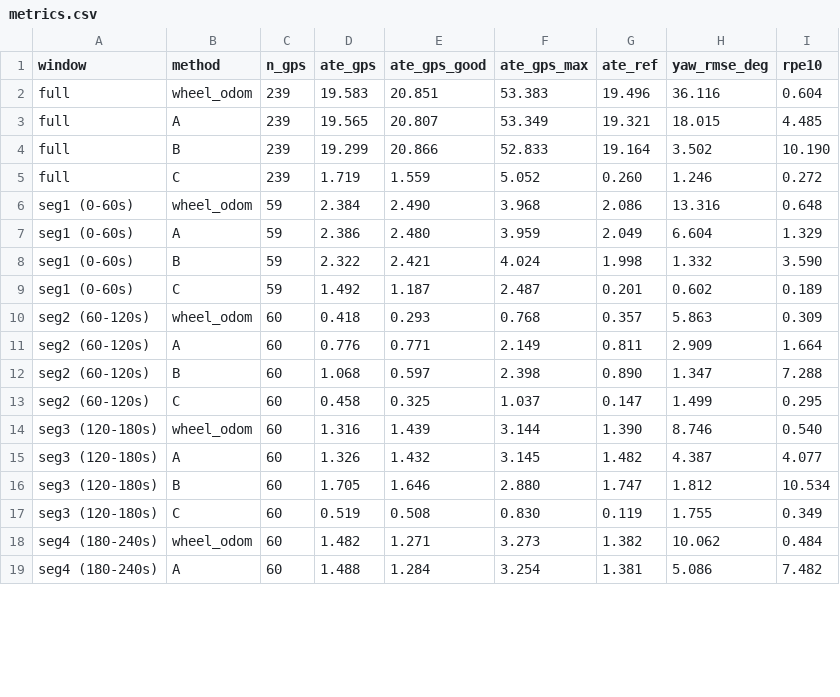
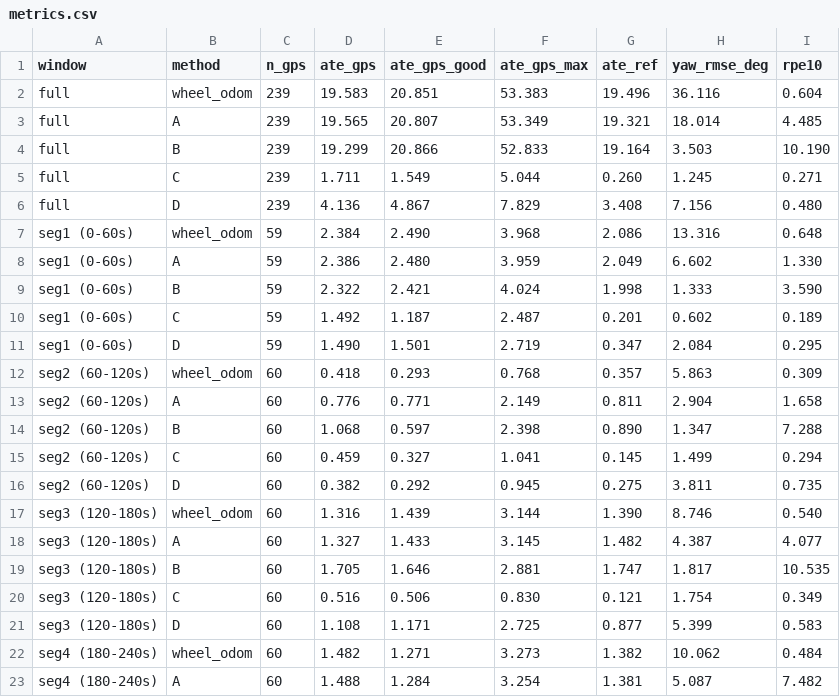
Before and after one commit to mahajanparth/SensorFusion, a CSV file: eval/results/metrics.csv, drawn as a sheet; only a part is shown; the diff covers the shown part only.

Commit message:
Results: rerun variants A-D with NIS recorded
A-C reproduce the previous numbers. D (IMU-propagated, odom velocity
only): ATE 4.14 m, heading RMSE 7.2 deg, and the only variant whose
position NEES mean falls inside the 95% chi-square bound.

```diff
--- a/eval/results/metrics.csv
+++ b/eval/results/metrics.csv
@@ -2,18 +2,22 @@ window,method,n_gps,ate_gps,ate_gps_good,ate_gps_max,ate_ref,yaw_rmse_deg,rpe10
 full,wheel_odom,239,19.583,20.851,53.383,19.496,36.116,0.604
-full,A,239,19.565,20.807,53.349,19.321,18.015,4.485
-full,B,239,19.299,20.866,52.833,19.164,3.502,10.190
-full,C,239,1.719,1.559,5.052,0.260,1.246,0.272
+full,A,239,19.565,20.807,53.349,19.321,18.014,4.485
+full,B,239,19.299,20.866,52.833,19.164,3.503,10.190
+full,C,239,1.711,1.549,5.044,0.260,1.245,0.271
+full,D,239,4.136,4.867,7.829,3.408,7.156,0.480
 seg1 (0-60s),wheel_odom,59,2.384,2.490,3.968,2.086,13.316,0.648
-seg1 (0-60s),A,59,2.386,2.480,3.959,2.049,6.604,1.329
-seg1 (0-60s),B,59,2.322,2.421,4.024,1.998,1.332,3.590
+seg1 (0-60s),A,59,2.386,2.480,3.959,2.049,6.602,1.330
+seg1 (0-60s),B,59,2.322,2.421,4.024,1.998,1.333,3.590
 seg1 (0-60s),C,59,1.492,1.187,2.487,0.201,0.602,0.189
+seg1 (0-60s),D,59,1.490,1.501,2.719,0.347,2.084,0.295
 seg2 (60-120s),wheel_odom,60,0.418,0.293,0.768,0.357,5.863,0.309
-seg2 (60-120s),A,60,0.776,0.771,2.149,0.811,2.909,1.664
+seg2 (60-120s),A,60,0.776,0.771,2.149,0.811,2.904,1.658
 seg2 (60-120s),B,60,1.068,0.597,2.398,0.890,1.347,7.288
-seg2 (60-120s),C,60,0.458,0.325,1.037,0.147,1.499,0.295
+seg2 (60-120s),C,60,0.459,0.327,1.041,0.145,1.499,0.294
+seg2 (60-120s),D,60,0.382,0.292,0.945,0.275,3.811,0.735
 seg3 (120-180s),wheel_odom,60,1.316,1.439,3.144,1.390,8.746,0.540
-seg3 (120-180s),A,60,1.326,1.432,3.145,1.482,4.387,4.077
-seg3 (120-180s),B,60,1.705,1.646,2.880,1.747,1.812,10.534
-seg3 (120-180s),C,60,0.519,0.508,0.830,0.119,1.755,0.349
+seg3 (120-180s),A,60,1.327,1.433,3.145,1.482,4.387,4.077
+seg3 (120-180s),B,60,1.705,1.646,2.881,1.747,1.817,10.535
+seg3 (120-180s),C,60,0.516,0.506,0.830,0.121,1.754,0.349
+seg3 (120-180s),D,60,1.108,1.171,2.725,0.877,5.399,0.583
 seg4 (180-240s),wheel_odom,60,1.482,1.271,3.273,1.382,10.062,0.484
-seg4 (180-240s),A,60,1.488,1.284,3.254,1.381,5.086,7.482
+seg4 (180-240s),A,60,1.488,1.284,3.254,1.381,5.087,7.482
```
Also changed, not shown: 1 added row and 8 edited cells elsewhere in this file, 13 other files.
